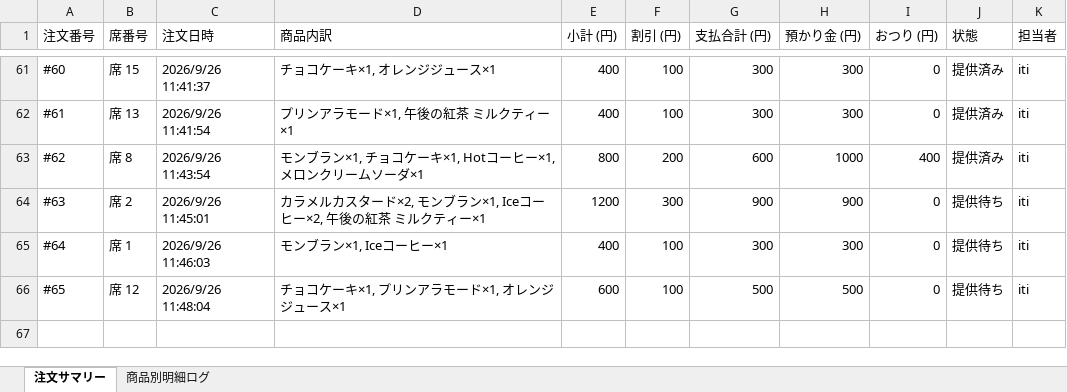
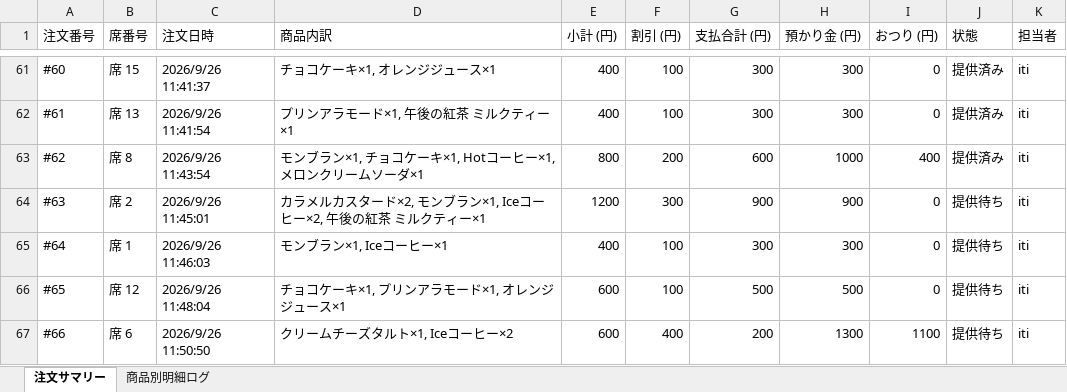
Before and after one commit to issei-desu/olive, an Excel workbook: sales_log.xlsx, sheet 注文サマリー, drawn as a sheet; only a part is shown, gaps mark what is left out; values as stored, in another font and other column widths than the file's, no borders; the diff names each change by its address in the sheet, - before the commit and + after, or states it on an @@ line.

```diff
--- a/sales_log.xlsx (sheet 注文サマリー)
+++ b/sales_log.xlsx (sheet 注文サマリー)
+row 67: #66 | 席 6 | 2026/9/26 11:50:50 | クリームチーズタルト×1, Iceコーヒー×2 | 600 | 400 | 200 | 1300 | 1100 | 提供待ち | iti
```
Also changed, not shown: sheet 商品別明細ログ.
